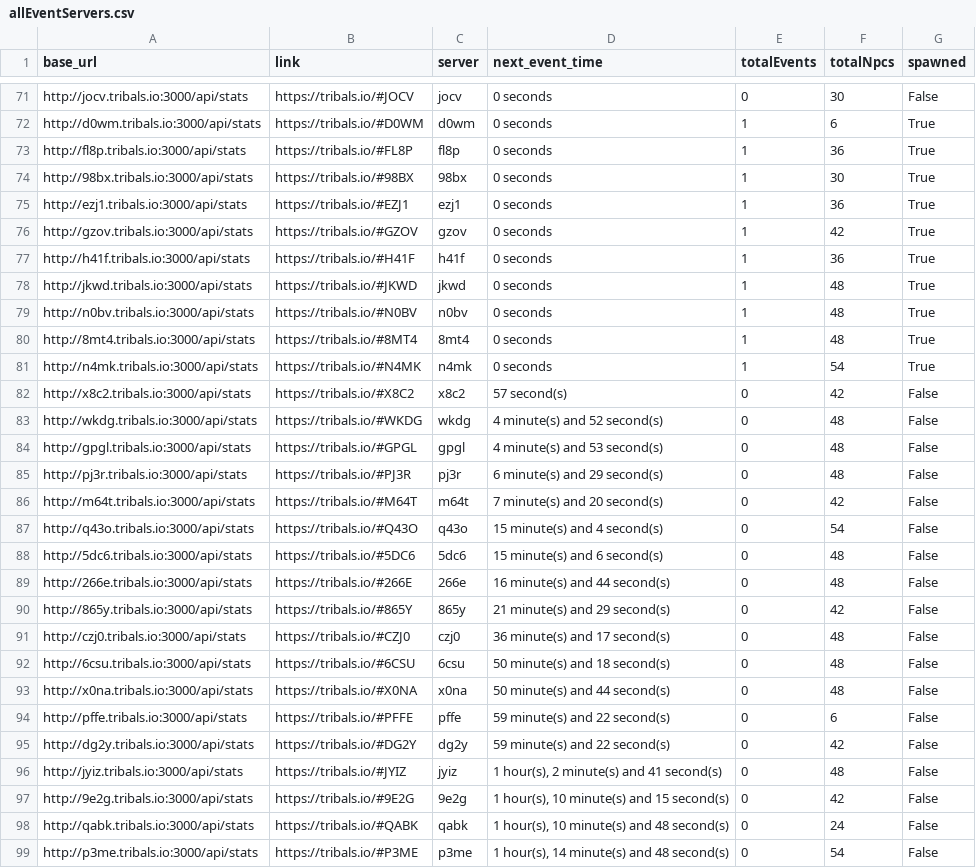
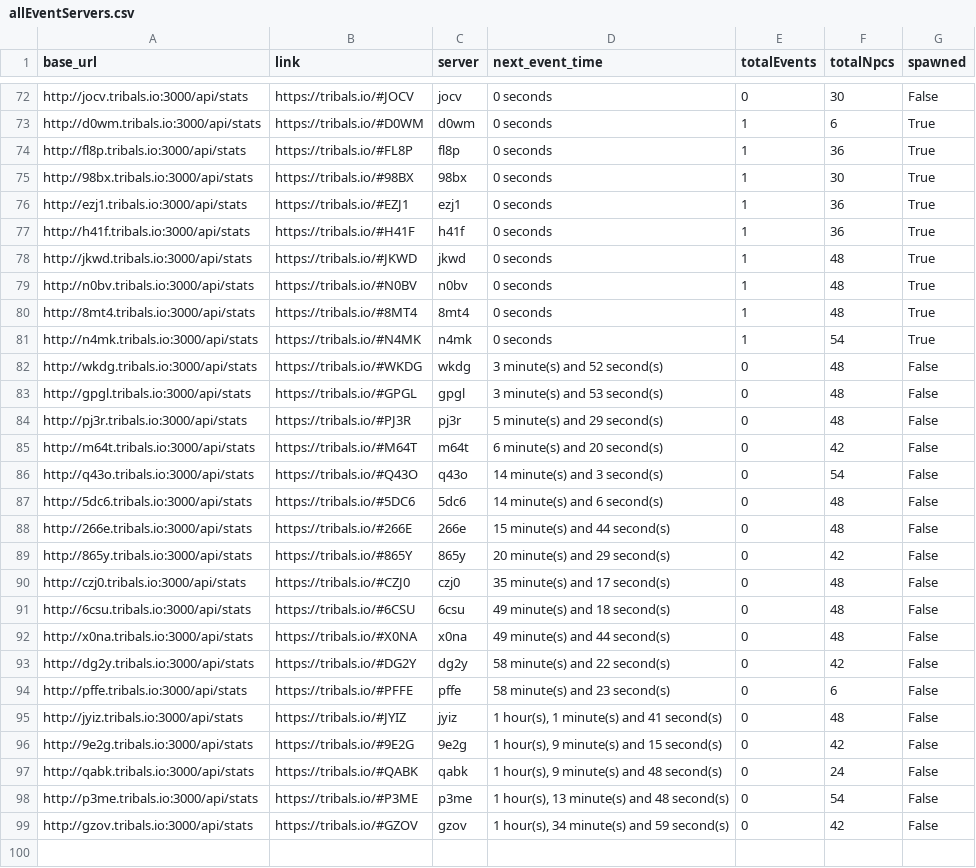
Before and after one commit to HCWcoder/adad, a CSV file: allEventServers.csv, drawn as a sheet; only a part is shown, gaps mark what is left out; the diff covers the shown part only.

```diff
--- a/allEventServers.csv
+++ b/allEventServers.csv
@@ -75,3 +76,2 @@ http://98bx.tribals.io:3000/api/stats,https://tribals.io/#98BX,98bx,0 seconds,1,
 http://ezj1.tribals.io:3000/api/stats,https://tribals.io/#EZJ1,ezj1,0 seconds,1,36,True
-http://gzov.tribals.io:3000/api/stats,https://tribals.io/#GZOV,gzov,0 seconds,1,42,True
 http://h41f.tribals.io:3000/api/stats,https://tribals.io/#H41F,h41f,0 seconds,1,36,True
@@ -81,19 +81,19 @@ http://8mt4.tribals.io:3000/api/stats,https://tribals.io/#8MT4,8mt4,0 seconds,1,
 http://n4mk.tribals.io:3000/api/stats,https://tribals.io/#N4MK,n4mk,0 seconds,1,54,True
-http://x8c2.tribals.io:3000/api/stats,https://tribals.io/#X8C2,x8c2,57 second(s),0,42,False
-http://wkdg.tribals.io:3000/api/stats,https://tribals.io/#WKDG,wkdg,4 minute(s) and 52 second(s),0,48,False
-http://gpgl.tribals.io:3000/api/stats,https://tribals.io/#GPGL,gpgl,4 minute(s) and 53 second(s),0,48,False
-http://pj3r.tribals.io:3000/api/stats,https://tribals.io/#PJ3R,pj3r,6 minute(s) and 29 second(s),0,48,False
-http://m64t.tribals.io:3000/api/stats,https://tribals.io/#M64T,m64t,7 minute(s) and 20 second(s),0,42,False
-http://q43o.tribals.io:3000/api/stats,https://tribals.io/#Q43O,q43o,15 minute(s) and 4 second(s),0,54,False
-http://5dc6.tribals.io:3000/api/stats,https://tribals.io/#5DC6,5dc6,15 minute(s) and 6 second(s),0,48,False
-http://266e.tribals.io:3000/api/stats,https://tribals.io/#266E,266e,16 minute(s) and 44 second(s),0,48,False
-http://865y.tribals.io:3000/api/stats,https://tribals.io/#865Y,865y,21 minute(s) and 29 second(s),0,42,False
-http://czj0.tribals.io:3000/api/stats,https://tribals.io/#CZJ0,czj0,36 minute(s) and 17 second(s),0,48,False
-http://6csu.tribals.io:3000/api/stats,https://tribals.io/#6CSU,6csu,50 minute(s) and 18 second(s),0,48,False
-http://x0na.tribals.io:3000/api/stats,https://tribals.io/#X0NA,x0na,50 minute(s) and 44 second(s),0,48,False
-http://pffe.tribals.io:3000/api/stats,https://tribals.io/#PFFE,pffe,59 minute(s) and 22 second(s),0,6,False
-http://dg2y.tribals.io:3000/api/stats,https://tribals.io/#DG2Y,dg2y,59 minute(s) and 22 second(s),0,42,False
-http://jyiz.tribals.io:3000/api/stats,https://tribals.io/#JYIZ,jyiz,"1 hour(s), 2 minute(s) and 41 second(s)",0,48,False
-http://9e2g.tribals.io:3000/api/stats,https://tribals.io/#9E2G,9e2g,"1 hour(s), 10 minute(s) and 15 second(s)",0,42,False
-http://qabk.tribals.io:3000/api/stats,https://tribals.io/#QABK,qabk,"1 hour(s), 10 minute(s) and 48 second(s)",0,24,False
-http://p3me.tribals.io:3000/api/stats,https://tribals.io/#P3ME,p3me,"1 hour(s), 14 minute(s) and 48 second(s)",0,54,False
+http://wkdg.tribals.io:3000/api/stats,https://tribals.io/#WKDG,wkdg,3 minute(s) and 52 second(s),0,48,False
+http://gpgl.tribals.io:3000/api/stats,https://tribals.io/#GPGL,gpgl,3 minute(s) and 53 second(s),0,48,False
+http://pj3r.tribals.io:3000/api/stats,https://tribals.io/#PJ3R,pj3r,5 minute(s) and 29 second(s),0,48,False
+http://m64t.tribals.io:3000/api/stats,https://tribals.io/#M64T,m64t,6 minute(s) and 20 second(s),0,42,False
+http://q43o.tribals.io:3000/api/stats,https://tribals.io/#Q43O,q43o,14 minute(s) and 3 second(s),0,54,False
+http://5dc6.tribals.io:3000/api/stats,https://tribals.io/#5DC6,5dc6,14 minute(s) and 6 second(s),0,48,False
+http://266e.tribals.io:3000/api/stats,https://tribals.io/#266E,266e,15 minute(s) and 44 second(s),0,48,False
+http://865y.tribals.io:3000/api/stats,https://tribals.io/#865Y,865y,20 minute(s) and 29 second(s),0,42,False
+http://czj0.tribals.io:3000/api/stats,https://tribals.io/#CZJ0,czj0,35 minute(s) and 17 second(s),0,48,False
+http://6csu.tribals.io:3000/api/stats,https://tribals.io/#6CSU,6csu,49 minute(s) and 18 second(s),0,48,False
+http://x0na.tribals.io:3000/api/stats,https://tribals.io/#X0NA,x0na,49 minute(s) and 44 second(s),0,48,False
+http://dg2y.tribals.io:3000/api/stats,https://tribals.io/#DG2Y,dg2y,58 minute(s) and 22 second(s),0,42,False
+http://pffe.tribals.io:3000/api/stats,https://tribals.io/#PFFE,pffe,58 minute(s) and 23 second(s),0,6,False
+http://jyiz.tribals.io:3000/api/stats,https://tribals.io/#JYIZ,jyiz,"1 hour(s), 1 minute(s) and 41 second(s)",0,48,False
+http://9e2g.tribals.io:3000/api/stats,https://tribals.io/#9E2G,9e2g,"1 hour(s), 9 minute(s) and 15 second(s)",0,42,False
+http://qabk.tribals.io:3000/api/stats,https://tribals.io/#QABK,qabk,"1 hour(s), 9 minute(s) and 48 second(s)",0,24,False
+http://p3me.tribals.io:3000/api/stats,https://tribals.io/#P3ME,p3me,"1 hour(s), 13 minute(s) and 48 second(s)",0,54,False
+http://gzov.tribals.io:3000/api/stats,https://tribals.io/#GZOV,gzov,"1 hour(s), 34 minute(s) and 59 second(s)",0,42,False
```
Also changed, not shown: 1 added row and 18 moved rows elsewhere in this file.
